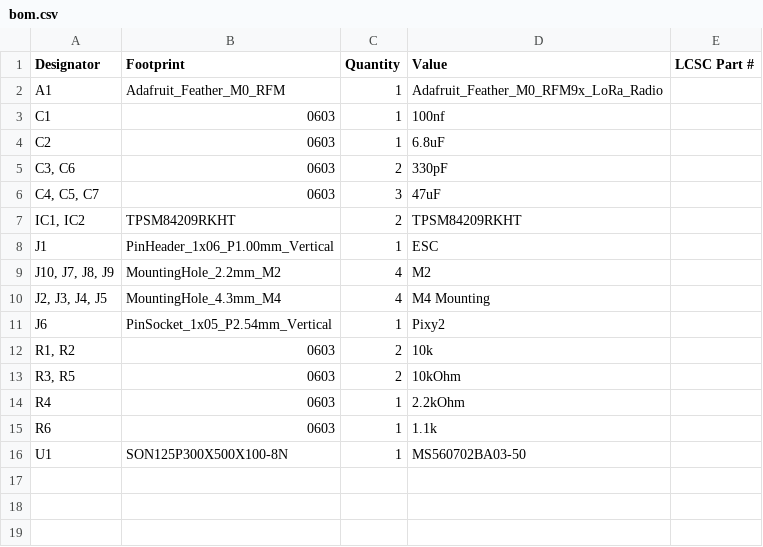
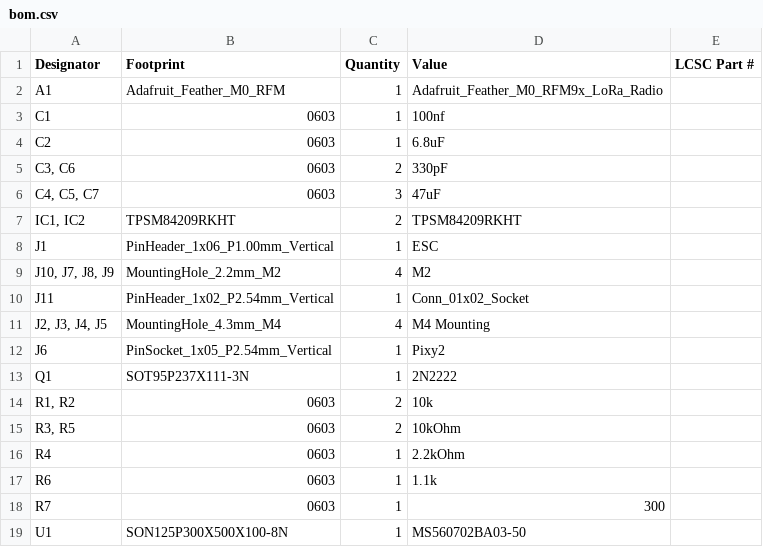
Before and after one commit to CalebJM04/IEEE-2026-UAV, a CSV file: IEEE_Drone_2026/production/bom.csv, drawn as a sheet; the diff names each change by its address in the sheet, - before the commit and + after, or states it on an @@ line.

Commit message:
made production

```diff
--- a/IEEE_Drone_2026/production/bom.csv
+++ b/IEEE_Drone_2026/production/bom.csv
+row 10: J11 | PinHeader_1x02_P2.54mm_Vertical | 1 | Conn_01x02_Socket
+row 13: Q1 | SOT95P237X111-3N | 1 | 2N2222
+row 18: R7 | 0603 | 1 | 300
```
Also changed, not shown: IEEE_Drone_2026/production/positions.csv, 6 other files.
